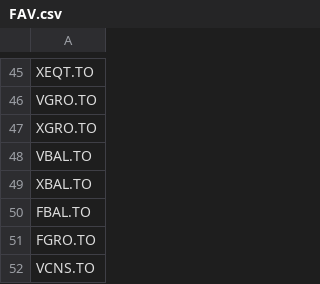
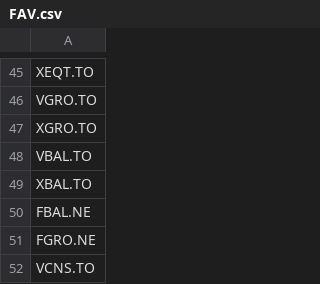
Before and after one commit to jiahualihuanahuan/stock-data-scraping-analysis-and-prediction, a CSV file: FAV.csv, drawn as a sheet; only a part is shown, gaps mark what is left out.

Commit message:
Update FAV.csv

```diff
--- a/FAV.csv
+++ b/FAV.csv
@@ -49,4 +49,4 @@ VBAL.TO
 XBAL.TO
-FBAL.TO
-FGRO.TO
+FBAL.NE
+FGRO.NE
 VCNS.TO
```
